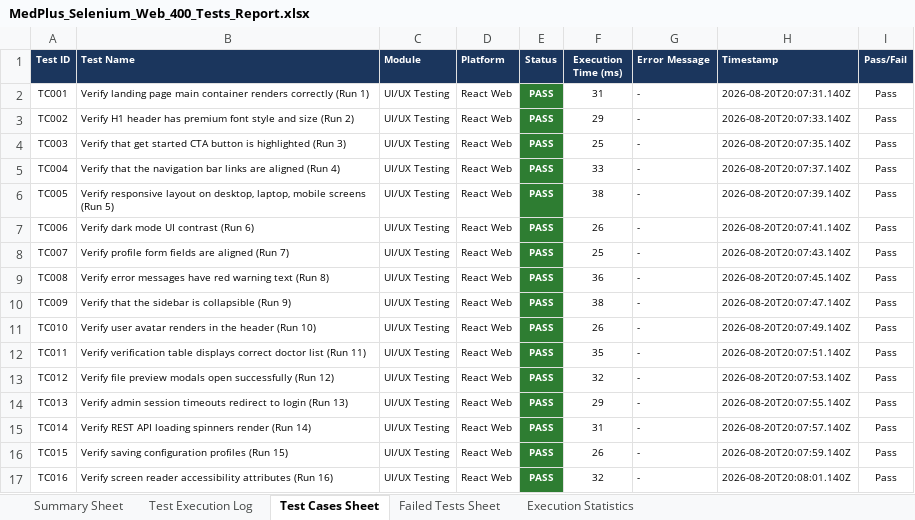
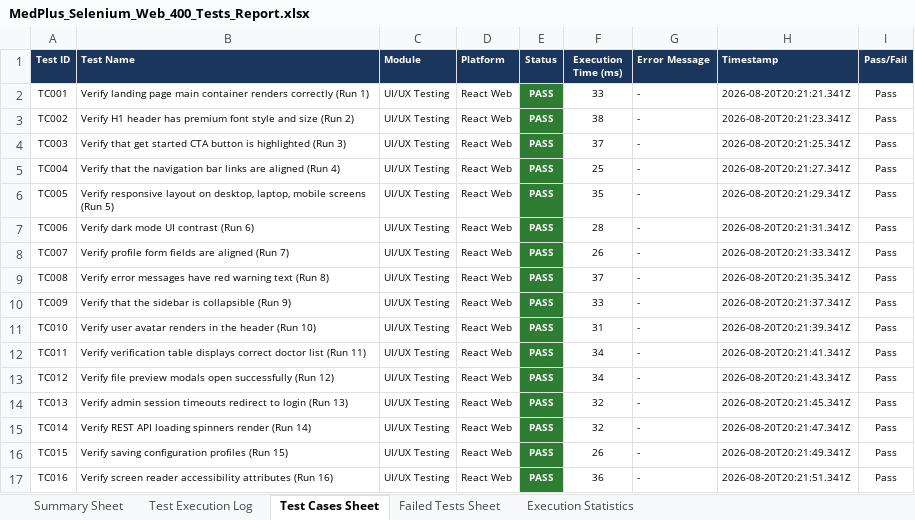
Before and after one commit to kadhatideepthimayee/Smart-Hospital, an Excel workbook: MedPlus_Selenium_Web_400_Tests_Report.xlsx, sheet Test Cases Sheet, drawn as a sheet; only a part is shown; values as stored, in another font and other column widths than the file's, no borders; the diff covers the shown part only; the diff names each change by its address in the sheet, - before the commit and + after, or states it on an @@ line.

```diff
--- a/MedPlus_Selenium_Web_400_Tests_Report.xlsx (sheet Test Cases Sheet)
+++ b/MedPlus_Selenium_Web_400_Tests_Report.xlsx (sheet Test Cases Sheet)
-F2 (Execution Time (ms)): 31
+F2 (Execution Time (ms)): 33
-H2 (Timestamp): 2026-08-20T20:07:31.140Z
+H2 (Timestamp): 2026-08-20T20:21:21.341Z
-F3 (Execution Time (ms)): 29
+F3 (Execution Time (ms)): 38
-H3 (Timestamp): 2026-08-20T20:07:33.140Z
+H3 (Timestamp): 2026-08-20T20:21:23.341Z
-F4 (Execution Time (ms)): 25
+F4 (Execution Time (ms)): 37
-H4 (Timestamp): 2026-08-20T20:07:35.140Z
+H4 (Timestamp): 2026-08-20T20:21:25.341Z
-F5 (Execution Time (ms)): 33
+F5 (Execution Time (ms)): 25
-H5 (Timestamp): 2026-08-20T20:07:37.140Z
+H5 (Timestamp): 2026-08-20T20:21:27.341Z
-F6 (Execution Time (ms)): 38
+F6 (Execution Time (ms)): 35
-H6 (Timestamp): 2026-08-20T20:07:39.140Z
+H6 (Timestamp): 2026-08-20T20:21:29.341Z
-F7 (Execution Time (ms)): 26
+F7 (Execution Time (ms)): 28
-H7 (Timestamp): 2026-08-20T20:07:41.140Z
+H7 (Timestamp): 2026-08-20T20:21:31.341Z
-F8 (Execution Time (ms)): 25
+F8 (Execution Time (ms)): 26
-H8 (Timestamp): 2026-08-20T20:07:43.140Z
+H8 (Timestamp): 2026-08-20T20:21:33.341Z
-F9 (Execution Time (ms)): 36
+F9 (Execution Time (ms)): 37
-H9 (Timestamp): 2026-08-20T20:07:45.140Z
+H9 (Timestamp): 2026-08-20T20:21:35.341Z
-F10 (Execution Time (ms)): 38
+F10 (Execution Time (ms)): 33
-H10 (Timestamp): 2026-08-20T20:07:47.140Z
+H10 (Timestamp): 2026-08-20T20:21:37.341Z
-F11 (Execution Time (ms)): 26
+F11 (Execution Time (ms)): 31
-H11 (Timestamp): 2026-08-20T20:07:49.140Z
+H11 (Timestamp): 2026-08-20T20:21:39.341Z
-F12 (Execution Time (ms)): 35
+F12 (Execution Time (ms)): 34
-H12 (Timestamp): 2026-08-20T20:07:51.140Z
+H12 (Timestamp): 2026-08-20T20:21:41.341Z
-F13 (Execution Time (ms)): 32
+F13 (Execution Time (ms)): 34
-H13 (Timestamp): 2026-08-20T20:07:53.140Z
+H13 (Timestamp): 2026-08-20T20:21:43.341Z
-F14 (Execution Time (ms)): 29
+F14 (Execution Time (ms)): 32
-H14 (Timestamp): 2026-08-20T20:07:55.140Z
+H14 (Timestamp): 2026-08-20T20:21:45.341Z
-F15 (Execution Time (ms)): 31
+F15 (Execution Time (ms)): 32
-H15 (Timestamp): 2026-08-20T20:07:57.140Z
+H15 (Timestamp): 2026-08-20T20:21:47.341Z
-H16 (Timestamp): 2026-08-20T20:07:59.140Z
+H16 (Timestamp): 2026-08-20T20:21:49.341Z
-F17 (Execution Time (ms)): 32
+F17 (Execution Time (ms)): 36
-H17 (Timestamp): 2026-08-20T20:08:01.140Z
+H17 (Timestamp): 2026-08-20T20:21:51.341Z
```
Also changed, not shown: 746 edited cells elsewhere in this sheet, sheet Test Execution Log, MedPlus_1000_User_Load_Test_Report.xlsx, MedPlus_Appium_Mobile_400_Tests_Report.xlsx, 2 other files.
